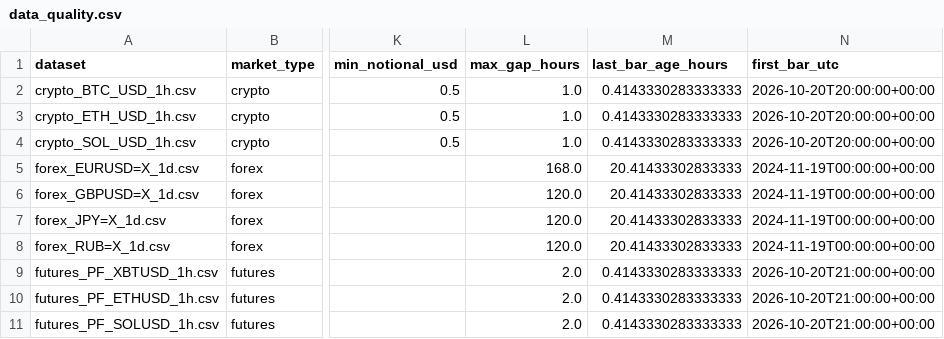
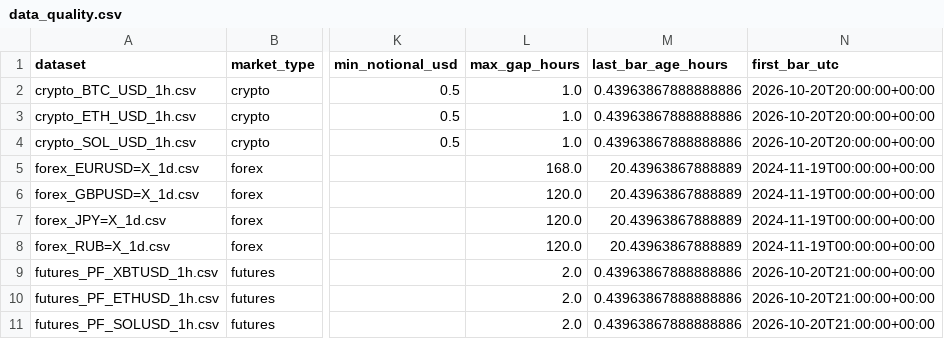
Before and after one commit to SitnerVS/QuantLab-100, a CSV file: reports/data_quality.csv, drawn as a sheet; only a part is shown, gaps mark what is left out; the diff names each change by its address in the sheet, - before the commit and + after, or states it on an @@ line.

```diff
--- a/reports/data_quality.csv
+++ b/reports/data_quality.csv
-M2:M4 (last_bar_age_hours): 0.4143330283333333
+M2:M4 (last_bar_age_hours): 0.43963867888888886
-M5:M8 (last_bar_age_hours): 20.41433302833333
+M5:M8 (last_bar_age_hours): 20.43963867888889
-M9:M11 (last_bar_age_hours): 0.4143330283333333
+M9:M11 (last_bar_age_hours): 0.43963867888888886
```
Also changed, not shown: reports/paper_fractional_portfolio_summary.csv, reports/paper_portfolio_summary.csv, 2 other files.
